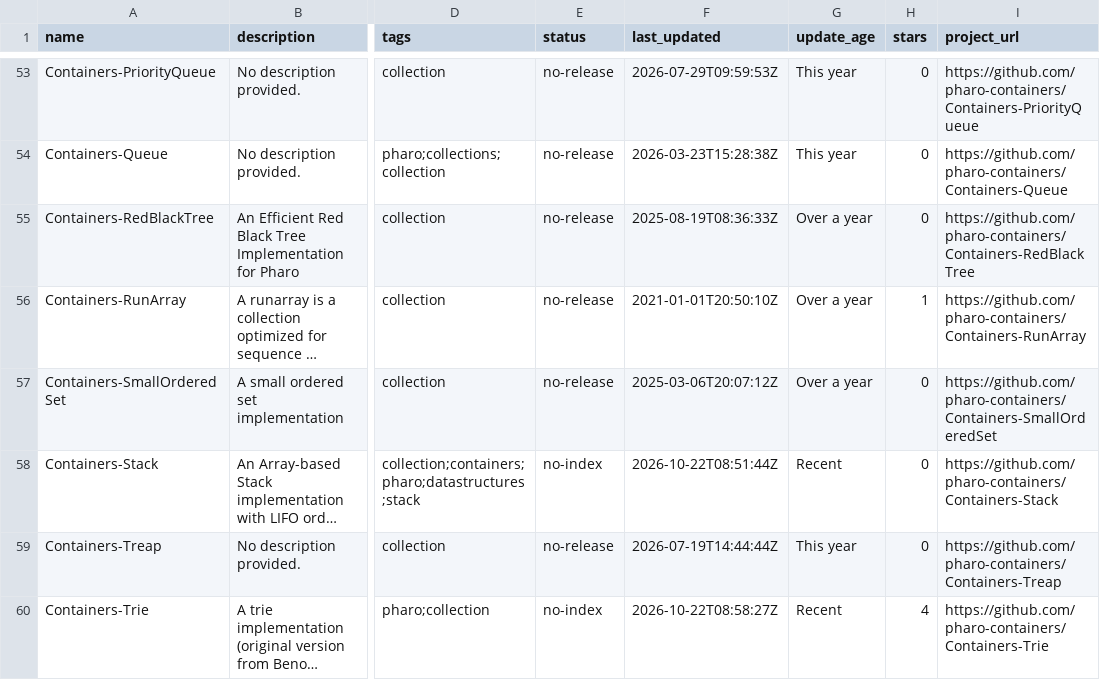
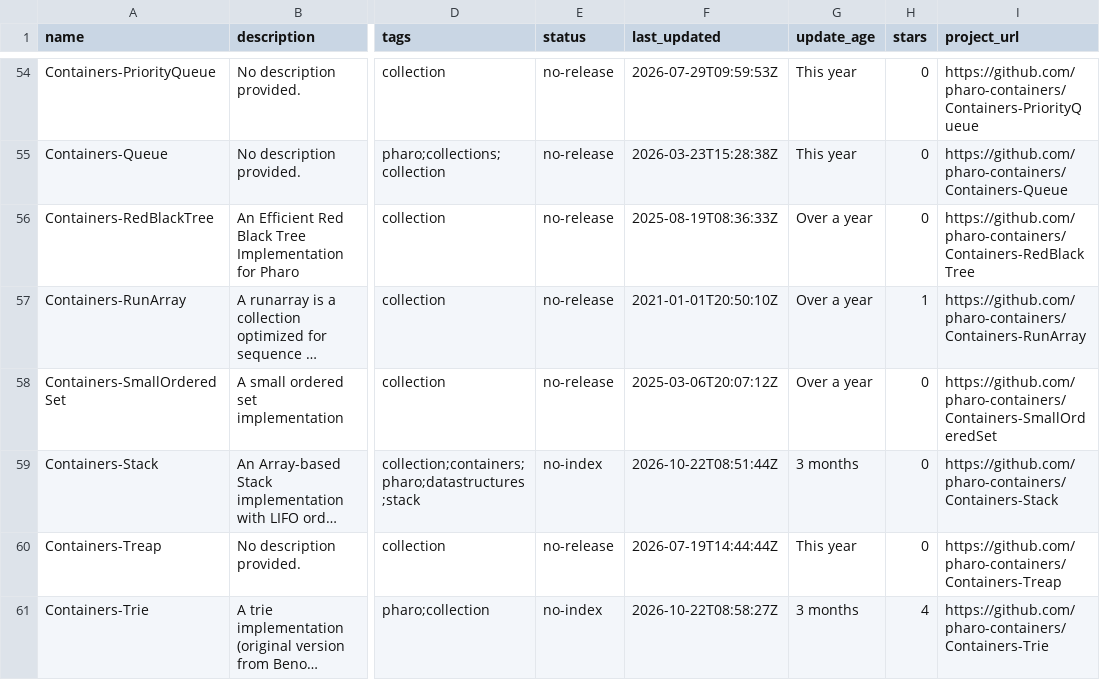
Before and after one commit to guillep/pharo-catalog, a CSV file: catalog.csv, drawn as a sheet; only a part is shown, gaps mark what is left out; long unchanged cells end in …; addresses are those after the commit; the diff covers the shown part only; the diff names each change by its address in the sheet, - before the commit and + after, or states it on an @@ line.

```diff
--- a/catalog.csv
+++ b/catalog.csv
-G59 (update_age): Recent
+G59 (update_age): 3 months
-G61 (update_age): Recent
+G61 (update_age): 3 months
```
Also changed, not shown: 1 added row and 10 edited cells elsewhere in this file, 3 other files.
